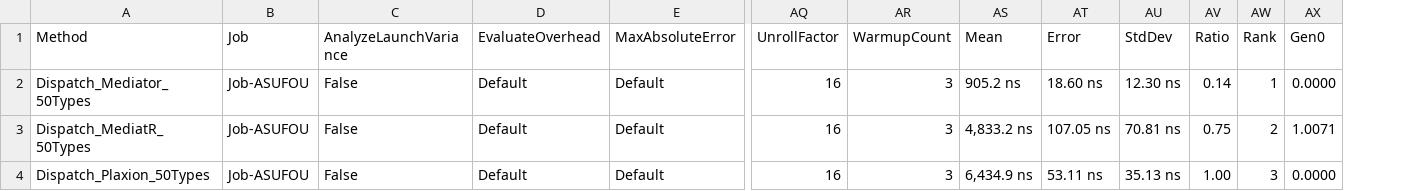
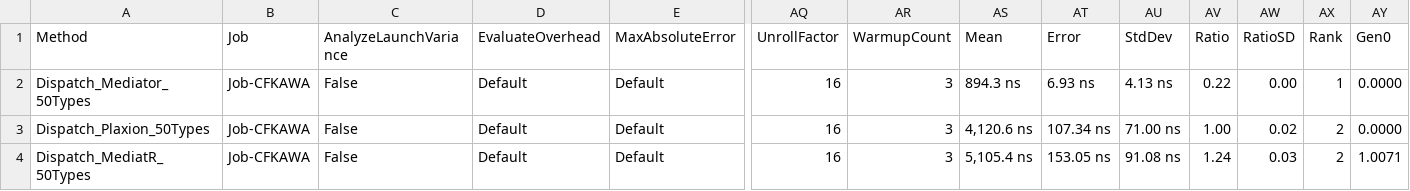
Before and after one commit to avmp2208/PlaxionMediator, a CSV file: benchmarks-comparison/src/Plaxion.BenchMarks.Comparison/BenchmarkDotNet.Artifacts/results/Plaxion.BenchMarks.Comparison.TypeVarietyBenchmarks-report.csv, drawn as a sheet; only a part is shown, gaps mark what is left out; removed rows and columns are numbered as before the commit, all else as after; rows hold the shown columns only; the diff names each change by its address in the sheet, - before the commit and + after, or states it on an @@ line.

```diff
--- a/benchmarks-comparison/src/Plaxion.BenchMarks.Comparison/BenchmarkDotNet.Artifacts/results/Plaxion.BenchMarks.Comparison.TypeVarietyBenchmarks-report.csv
+++ b/benchmarks-comparison/src/Plaxion.BenchMarks.Comparison/BenchmarkDotNet.Artifacts/results/Plaxion.BenchMarks.Comparison.TypeVarietyBenchmarks-report.csv
+column AW (RatioSD), row 2: 0.00; row 4: 0.03
-B2 (Job): Job-ASUFOU
+B2 (Job): Job-CFKAWA
-AS2 (Mean): 905.2 ns
+AS2 (Mean): 894.3 ns
-AT2 (Error): 18.60 ns
+AT2 (Error): 6.93 ns
-AU2 (StdDev): 12.30 ns
+AU2 (StdDev): 4.13 ns
-AV2 (Ratio): 0.14
+AV2 (Ratio): 0.22
+row 3: Dispatch_Plaxion_50Types | Job-CFKAWA | False | Default | Default | 16 | 3 | 4,120.6 ns | 107.34 ns | 71.00 ns | 1.00 | 0.02 | 2 | 0.0000
-B4 (Job): Job-ASUFOU
+B4 (Job): Job-CFKAWA
-AS4 (Mean): 4,833.2 ns
+AS4 (Mean): 5,105.4 ns
-AT4 (Error): 107.05 ns
+AT4 (Error): 153.05 ns
-AU4 (StdDev): 70.81 ns
+AU4 (StdDev): 91.08 ns
-AV4 (Ratio): 0.75
+AV4 (Ratio): 1.24
-row 4: Dispatch_Plaxion_50Types | Job-ASUFOU | False | Default | Default | 16 | 3 | 6,434.9 ns | 53.11 ns | 35.13 ns | 1.00 | 3 | 0.0000
```
Also changed, not shown: benchmarks-comparison/src/Plaxion.BenchMarks.Comparison/BenchmarkDotNet.Artifacts/results/Plaxion.BenchMarks.Comparison.ConcurrencyBenchmarks-report.csv, benchmarks-comparison/src/Plaxion.BenchMarks.Comparison/BenchmarkDotNet.Artifacts/results/Plaxion.BenchMarks.Comparison.NotificationFanOutBenchmarks-report.csv, 18 other files.
